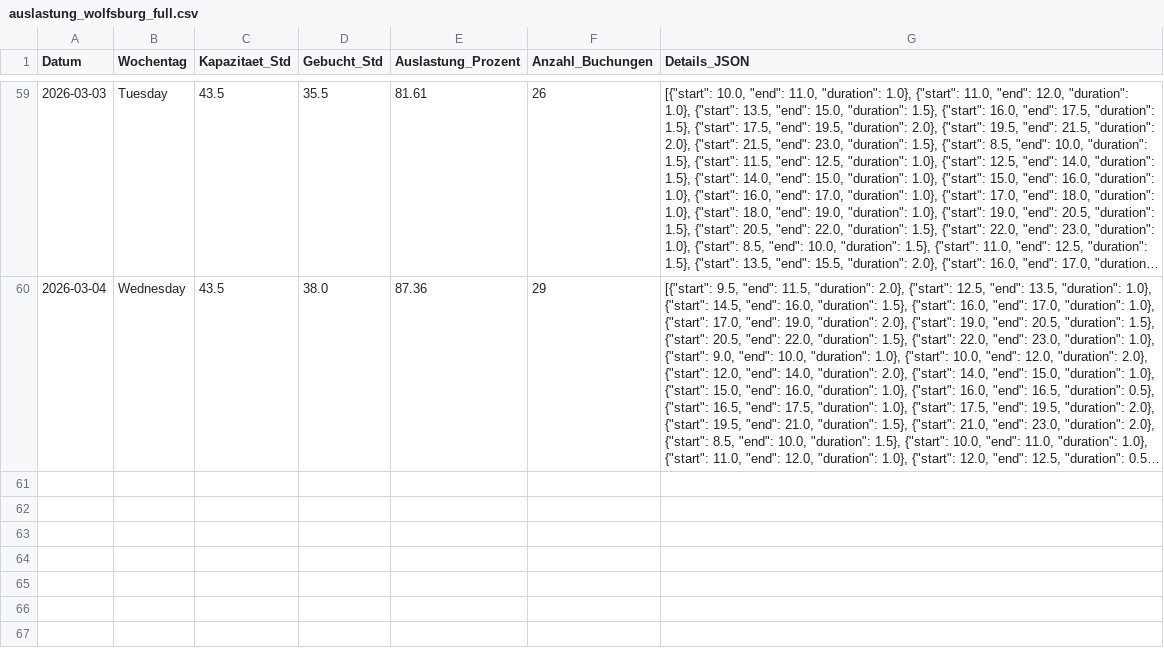
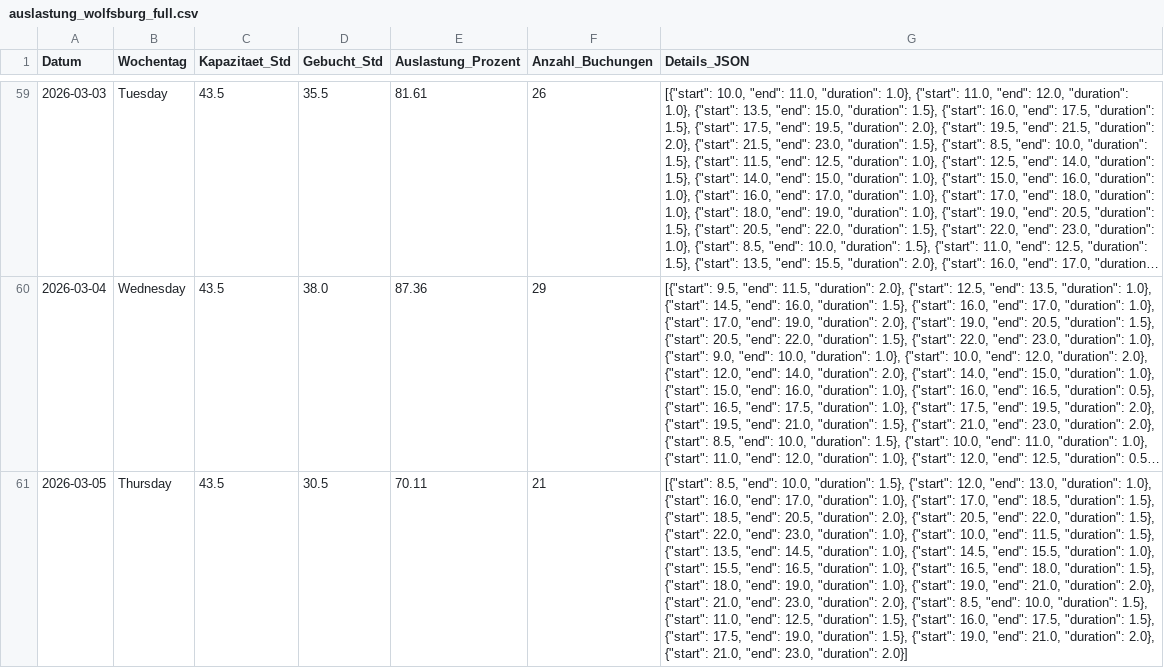
Before and after one commit to fidelioluc/cc_scrape, a CSV file: auslastung_wolfsburg_full.csv, drawn as a sheet; only a part is shown, gaps mark what is left out; long unchanged cells end in …; the diff names each change by its address in the sheet, - before the commit and + after, or states it on an @@ line.

```diff
--- a/auslastung_wolfsburg_full.csv
+++ b/auslastung_wolfsburg_full.csv
+row 61: 2026-03-05 | Thursday | 43.5 | 30.5 | 70.11 | 21 | [{"start": 8.5, "end": 10.0, "duration": 1.5}, {"start": 12.0, "end": 13.0, "duration": 1.0}, {"start": 16.0, "end": 17.0, "duration": 1.0}, {"start": 17.0, "end": 18.5, "duration": 1.5}, {"start": 18.5, "end": 20.5, "duration": 2.0}, {"start": 20.5, "end": 22.0, "duration": 1.5}, {"start": 22.0, "end": 23.0, "duration": 1.0}, {"start": 10.0, "end": 11.5, "duration": 1.5}, {"start": 13.5, "end": 14.5, "duration": 1.0}, {"start": 14.5, "end": 15.5, "duration": 1.0}, {"start": 15.5, "end": 16.5, "duration": 1.0}, {"start": 16.5, "end": 18.0, "duration": 1.5}, {"start": 18.0, "end": 19.0, "duration": 1.0}, {"start": 19.0, "end": 21.0, "duration": 2.0}, {"start": 21.0, "end": 23.0, "duration": 2.0}, {"start": 8.5, "end": 10.0, "duration": 1.5}, {"start": 11.0, "end": 12.5, "duration": 1.5}, {"start": 16.0, "end": 17.5, "duration": 1.5}, {"start": 17.5, "end": 19.0, "duration": 1.5}, {"start": 19.0, "end": 21.0, "duration": 2.0}, {"start": 21.0, "end": 23.0, "duration": 2.0}]
```
